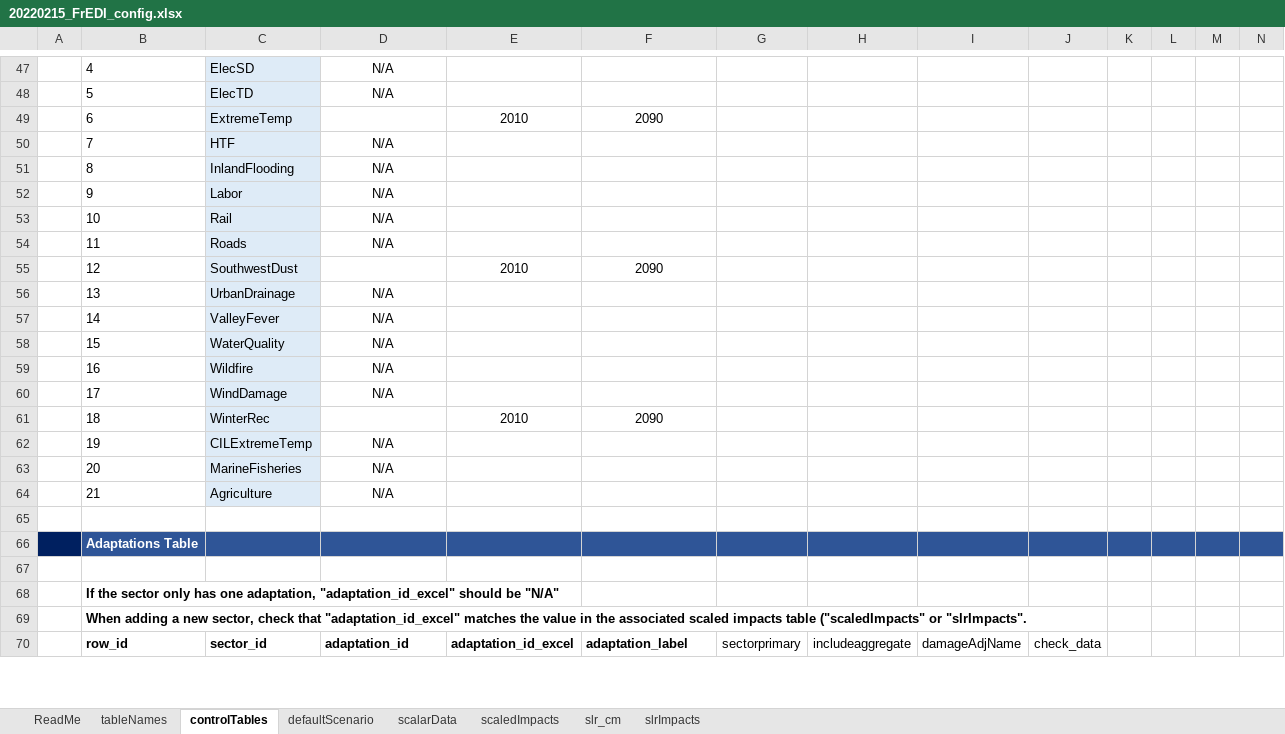
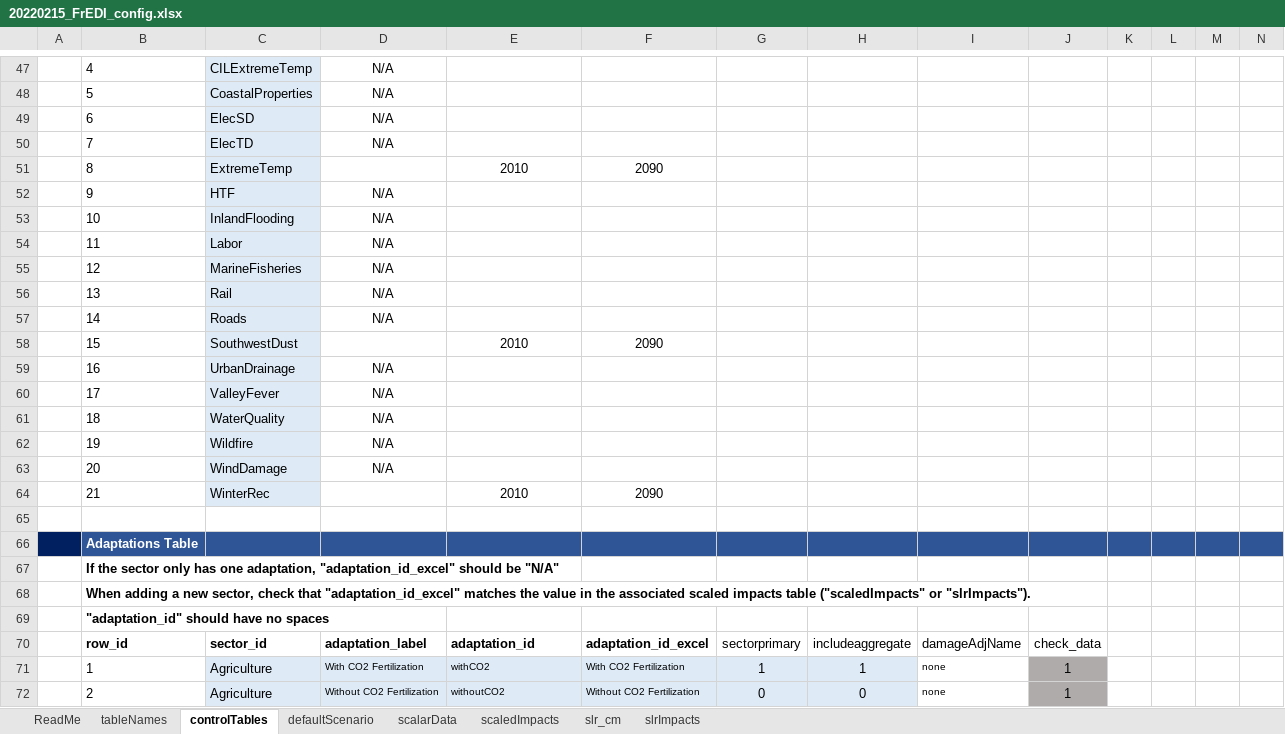
Before and after one commit to USEPA/FrEDI, an Excel workbook: createSystemData/inst/extdata/20220215_FrEDI_config.xlsx, sheet controlTables, drawn as a sheet; only a part is shown, gaps mark what is left out; values as stored, in another font and other column widths than the file's, no borders; conditional formats and table styles not drawn; removed rows and columns are numbered as before the commit, all else as after; rows hold the shown columns only; the diff covers the shown part only; the diff names each change by its address in the sheet, - before the commit and + after, or states it on an @@ line.

```diff
--- a/createSystemData/inst/extdata/20220215_FrEDI_config.xlsx (sheet controlTables)
+++ b/createSystemData/inst/extdata/20220215_FrEDI_config.xlsx (sheet controlTables)
-C47: ElecSD
+C47: CILExtremeTemp
-C48: ElecTD
+C48: CoastalProperties
+row 49:  | 6 | ElecSD | N/A
+row 50:  | 7 | ElecTD | N/A
-B51: 6
+B51: 8
-B52: 7
+B52: 9
-B53: 8
+B53: 10
-B54: 9
+B54: 11
+row 55:  | 12 | MarineFisheries | N/A
-B56: 10
+B56: 13
-B57: 11
+B57: 14
-B58: 12
+B58: 15
-B59: 13
+B59: 16
-B60: 14
+B60: 17
-B61: 15
+B61: 18
-B62: 16
+B62: 19
-B63: 17
+B63: 20
-B64: 18
+B64: 21
-row 62:  | 19 | CILExtremeTemp | N/A
-row 63:  | 20 | MarineFisheries | N/A
-row 64:  | 21 | Agriculture | N/A
-row 67: (empty)
-B68: …("scaledImpacts" or "slrImpacts".
+B68: …("scaledImpacts" or "slrImpacts").
+row 69:  | "adaptation_id" should have no spaces
-D70: adaptation_id
+D70: adaptation_label
-E70: adaptation_id_excel
+E70: adaptation_id
-F70: adaptation_label
+F70: adaptation_id_excel
+row 71:  | 1 | Agriculture | With CO2 Fertilization | withCO2 | With CO2 Fertilization | 1 | 1 | none | 1
+row 72:  | 2 | Agriculture | Without CO2 Fertilization | withoutCO2 | Without CO2 Fertilization | 0 | 0 | none | 1
```
Also changed, not shown: 5 added rows, 7 removed rows, 123 edited cells and cell formats elsewhere in this sheet, sheet scaledImpacts, formulas that keep their value, 4 other files.
